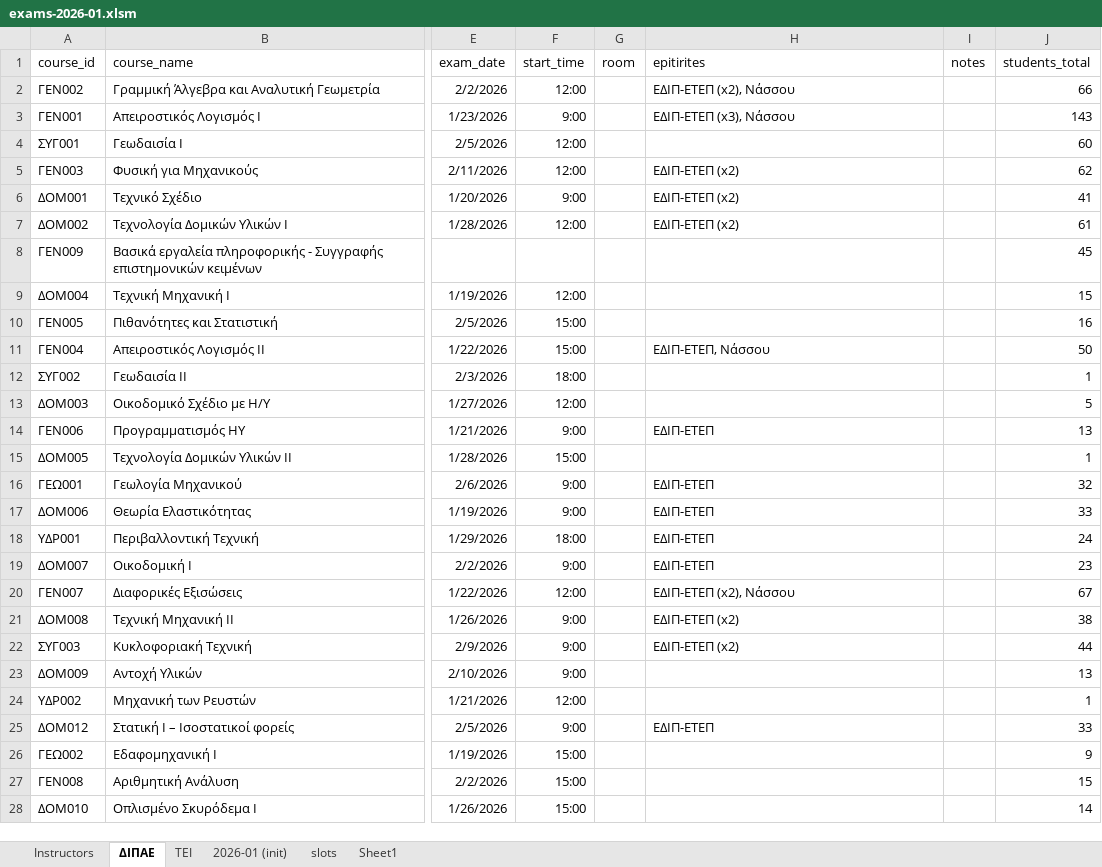
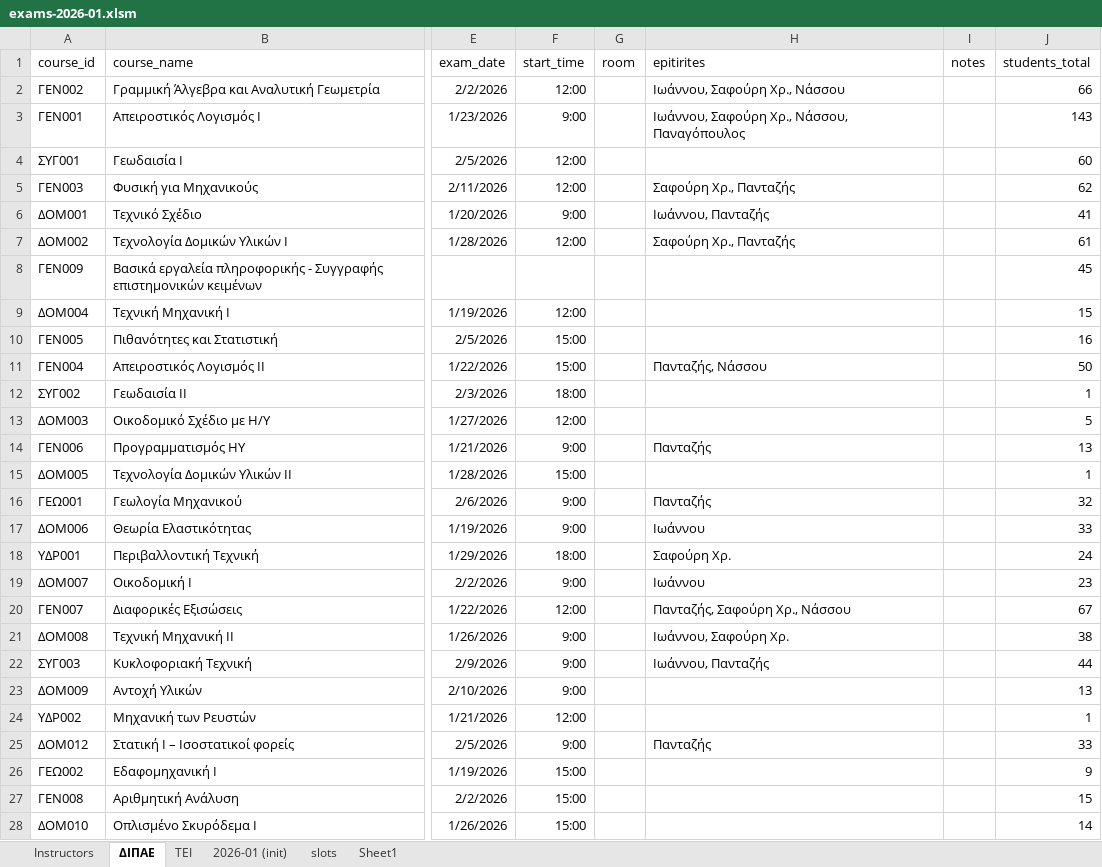
Before and after one commit to panagop/civil_ihu_pyappz, an Excel workbook: files/exams/exams-2026-01.xlsm, sheet ΔΙΠΑΕ, drawn as a sheet; only a part is shown, gaps mark what is left out; values as stored, in another font and other column widths than the file's, no borders; table styles not drawn; the diff covers the shown part only; the diff names each change by its address in the sheet, - before the commit and + after, or states it on an @@ line.

Commit message:
final epitiriseis jan25

```diff
--- a/files/exams/exams-2026-01.xlsm (sheet ΔΙΠΑΕ)
+++ b/files/exams/exams-2026-01.xlsm (sheet ΔΙΠΑΕ)
-H2 (epitirites): ΕΔΙΠ-ΕΤΕΠ (x2), Νάσσου
+H2 (epitirites): Ιωάννου, Σαφούρη Χρ., Νάσσου
-H3 (epitirites): ΕΔΙΠ-ΕΤΕΠ (x3), Νάσσου
+H3 (epitirites): Ιωάννου, Σαφούρη Χρ., Νάσσου, Παναγόπουλος
-H5 (epitirites): ΕΔΙΠ-ΕΤΕΠ (x2)
+H5 (epitirites): Σαφούρη Χρ., Πανταζής
-H6 (epitirites): ΕΔΙΠ-ΕΤΕΠ (x2)
+H6 (epitirites): Ιωάννου, Πανταζής
-H7 (epitirites): ΕΔΙΠ-ΕΤΕΠ (x2)
+H7 (epitirites): Σαφούρη Χρ., Πανταζής
-H11 (epitirites): ΕΔΙΠ-ΕΤΕΠ, Νάσσου
+H11 (epitirites): Πανταζής, Νάσσου
-H14 (epitirites): ΕΔΙΠ-ΕΤΕΠ
+H14 (epitirites): Πανταζής
-H16 (epitirites): ΕΔΙΠ-ΕΤΕΠ
+H16 (epitirites): Πανταζής
-H17 (epitirites): ΕΔΙΠ-ΕΤΕΠ
+H17 (epitirites): Ιωάννου
-H18 (epitirites): ΕΔΙΠ-ΕΤΕΠ
+H18 (epitirites): Σαφούρη Χρ.
-H19 (epitirites): ΕΔΙΠ-ΕΤΕΠ
+H19 (epitirites): Ιωάννου
-H20 (epitirites): ΕΔΙΠ-ΕΤΕΠ (x2), Νάσσου
+H20 (epitirites): Πανταζής, Σαφούρη Χρ., Νάσσου
-H21 (epitirites): ΕΔΙΠ-ΕΤΕΠ (x2)
+H21 (epitirites): Ιωάννου, Σαφούρη Χρ.
-H22 (epitirites): ΕΔΙΠ-ΕΤΕΠ (x2)
+H22 (epitirites): Ιωάννου, Πανταζής
-H25 (epitirites): ΕΔΙΠ-ΕΤΕΠ
+H25 (epitirites): Πανταζής
```
Also changed, not shown: 16 edited cells elsewhere in this sheet, sheet Instructors.
